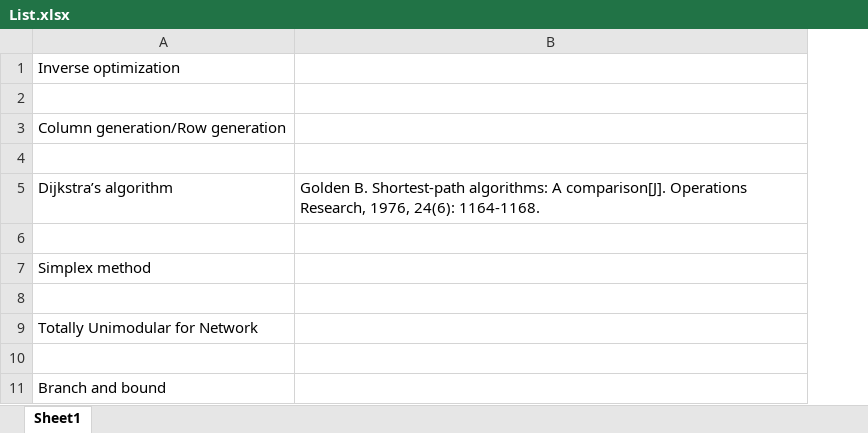
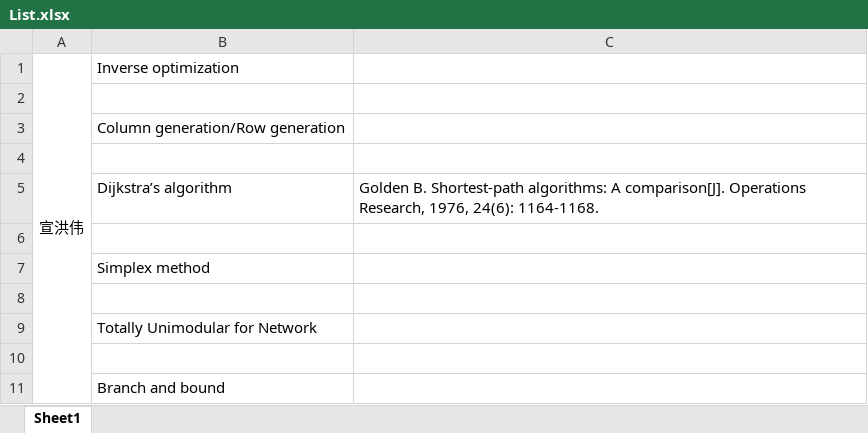
Before and after one commit to discount-task/collect_papers, an Excel workbook: List.xlsx, sheet Sheet1, drawn as a sheet; only a part is shown; values as stored, in another font and other column widths than the file's, no borders; the diff names each change by its address in the sheet, - before the commit and + after, or states it on an @@ line.

Commit message:
Update List.xlsx

```diff
--- a/List.xlsx (sheet Sheet1)
+++ b/List.xlsx (sheet Sheet1)
+column A, row 1: 宣洪伟
```
